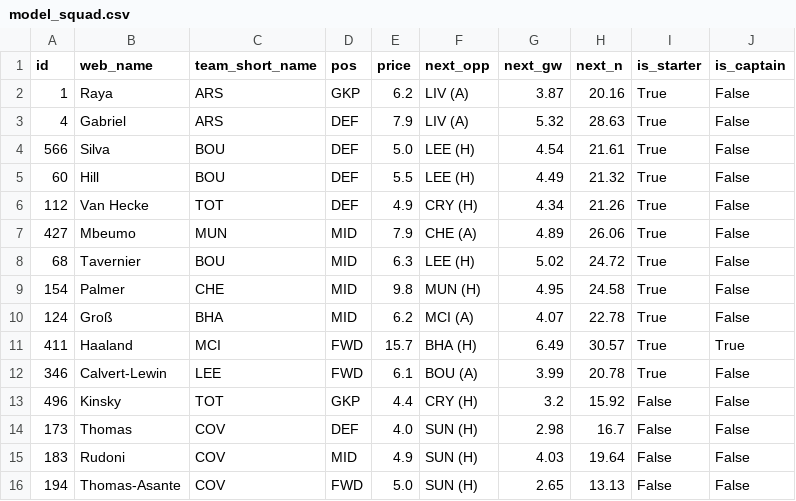
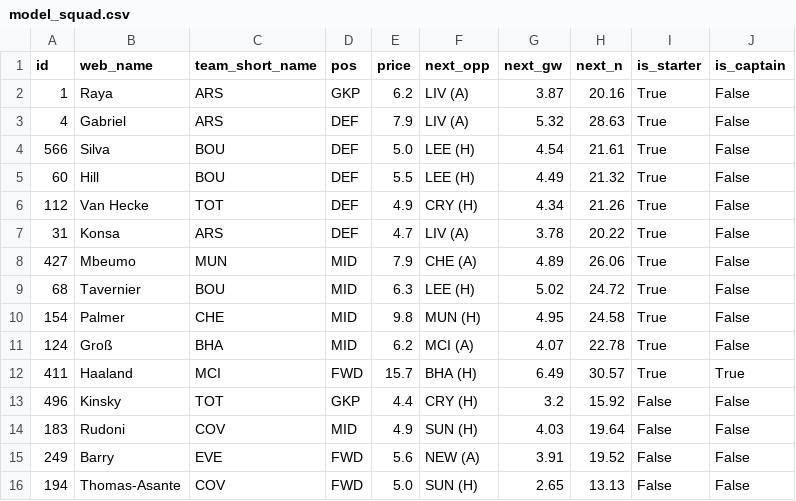
Before and after one commit to arlind55/fplproject, a CSV file: data/current/model_squad.csv, drawn as a sheet.

```diff
--- a/data/current/model_squad.csv
+++ b/data/current/model_squad.csv
@@ -6,2 +6,3 @@ id,web_name,team_short_name,pos,price,next_opp,next_gw,next_n,is_starter,is_capt
 112,Van Hecke,TOT,DEF,4.9,CRY (H),4.34,21.26,True,False
+31,Konsa,ARS,DEF,4.7,LIV (A),3.78,20.22,True,False
 427,Mbeumo,MUN,MID,7.9,CHE (A),4.89,26.06,True,False
@@ -11,6 +12,5 @@ id,web_name,team_short_name,pos,price,next_opp,next_gw,next_n,is_starter,is_capt
 411,Haaland,MCI,FWD,15.7,BHA (H),6.49,30.57,True,True
-346,Calvert-Lewin,LEE,FWD,6.1,BOU (A),3.99,20.78,True,False
 496,Kinsky,TOT,GKP,4.4,CRY (H),3.2,15.92,False,False
-173,Thomas,COV,DEF,4.0,SUN (H),2.98,16.7,False,False
 183,Rudoni,COV,MID,4.9,SUN (H),4.03,19.64,False,False
+249,Barry,EVE,FWD,5.6,NEW (A),3.91,19.52,False,False
 194,Thomas-Asante,COV,FWD,5.0,SUN (H),2.65,13.13,False,False
```
Also changed, not shown: data/current/captains.csv, data/current/players.csv, 10 other files.
